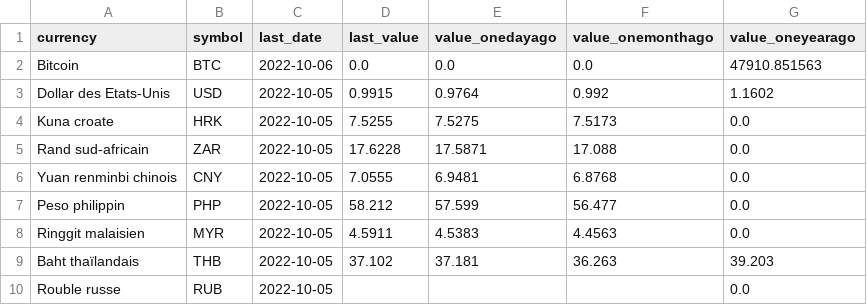
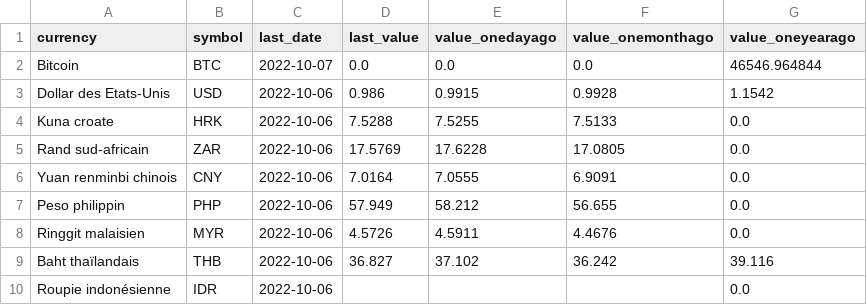
Before and after one commit to AntoineDumestre/Exchange-rates, a CSV file: trends.csv, drawn as a sheet; only a part is shown; the diff covers the shown part only.

Commit message:
daily_data_update_commit

```diff
--- a/trends.csv
+++ b/trends.csv
@@ -1,10 +1,10 @@
 currency,symbol,last_date,last_value,value_onedayago,value_onemonthago,value_oneyearago
-Bitcoin,BTC,2022-10-06,0.0,0.0,0.0,47910.851563
-Dollar des Etats-Unis,USD,2022-10-05,0.9915,0.9764,0.992,1.1602
-Kuna croate,HRK,2022-10-05,7.5255,7.5275,7.5173,0.0
-Rand sud-africain,ZAR,2022-10-05,17.6228,17.5871,17.088,0.0
-Yuan renminbi chinois,CNY,2022-10-05,7.0555,6.9481,6.8768,0.0
-Peso philippin,PHP,2022-10-05,58.212,57.599,56.477,0.0
-Ringgit malaisien,MYR,2022-10-05,4.5911,4.5383,4.4563,0.0
-Baht thaïlandais,THB,2022-10-05,37.102,37.181,36.263,39.203
-Rouble russe,RUB,2022-10-05,,,,0.0
+Bitcoin,BTC,2022-10-07,0.0,0.0,0.0,46546.964844
+Dollar des Etats-Unis,USD,2022-10-06,0.986,0.9915,0.9928,1.1542
+Kuna croate,HRK,2022-10-06,7.5288,7.5255,7.5133,0.0
+Rand sud-africain,ZAR,2022-10-06,17.5769,17.6228,17.0805,0.0
+Yuan renminbi chinois,CNY,2022-10-06,7.0164,7.0555,6.9091,0.0
+Peso philippin,PHP,2022-10-06,57.949,58.212,56.655,0.0
+Ringgit malaisien,MYR,2022-10-06,4.5726,4.5911,4.4676,0.0
+Baht thaïlandais,THB,2022-10-06,36.827,37.102,36.242,39.116
+Roupie indonésienne,IDR,2022-10-06,,,,0.0
```
Also changed, not shown: 2 added rows, 2 removed rows and 88 edited cells elsewhere in this file, 1 other file.
